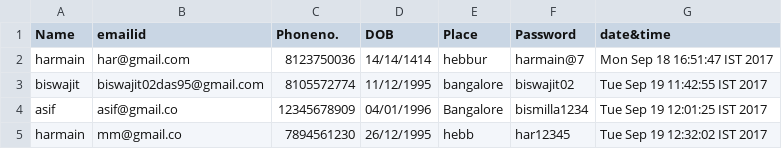
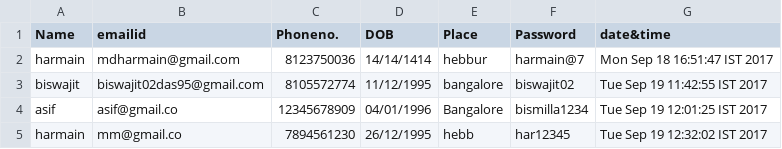
Before and after one commit to mdharmain/shellscripting, a CSV file: PROJECTS/database.csv, drawn as a sheet.

```diff
--- a/PROJECTS/database.csv
+++ b/PROJECTS/database.csv
@@ -1,3 +1,3 @@
 Name;emailid;Phoneno.;DOB;Place;Password;date&time
-harmain;har@gmail.com;8123750036;14/14/1414;hebbur;harmain@7;Mon Sep 18 16:51:47 IST 2017
+harmain;mdharmain@gmail.com;8123750036;14/14/1414;hebbur;harmain@7;Mon Sep 18 16:51:47 IST 2017
 biswajit;biswajit02das95@gmail.com;8105572774;11/12/1995;bangalore;biswajit02;Tue Sep 19 11:42:55 IST 2017
```
Also changed, not shown: 4 other files.
